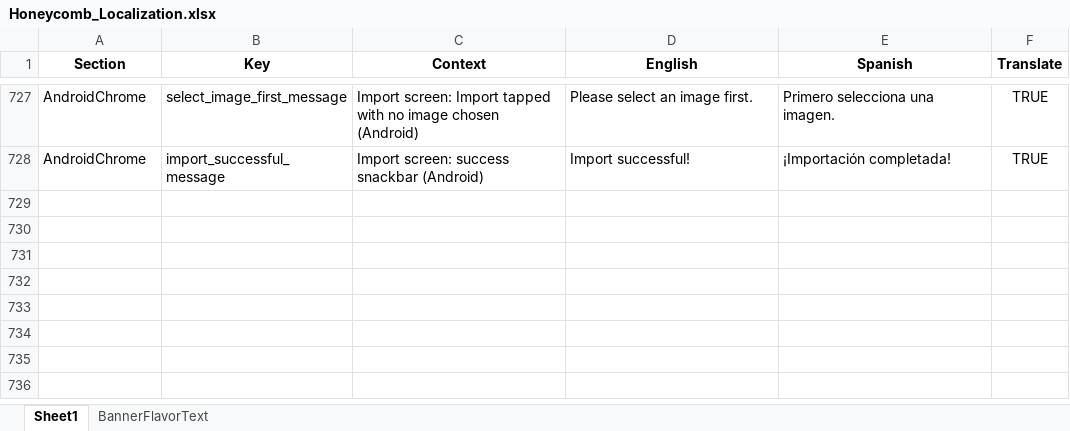
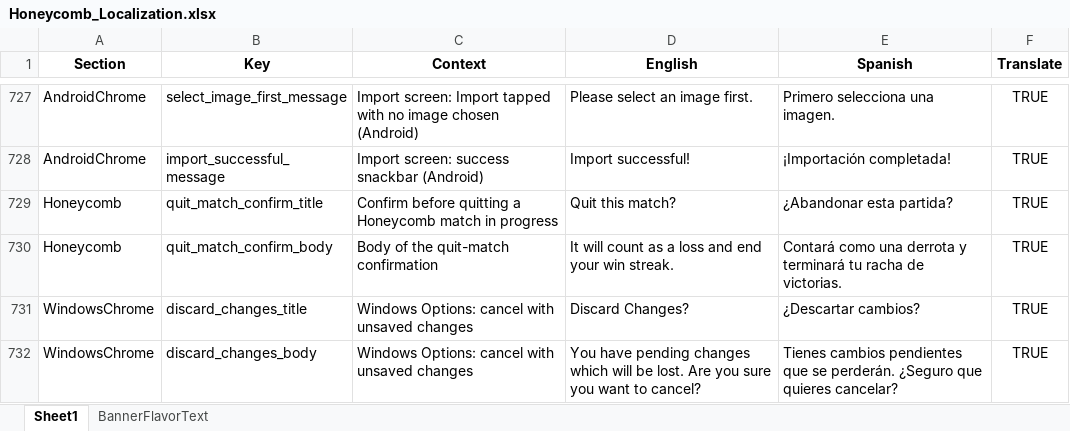
Before and after one commit to ohrealleah-lab/Honeycomb, an Excel workbook: tools/Honeycomb_Localization.xlsx, sheet Sheet1, drawn as a sheet; only a part is shown, gaps mark what is left out; values as stored, in another font and other column widths than the file's, no borders; the diff names each change by its address in the sheet, - before the commit and + after, or states it on an @@ line.

```diff
--- a/tools/Honeycomb_Localization.xlsx (sheet Sheet1)
+++ b/tools/Honeycomb_Localization.xlsx (sheet Sheet1)
+row 729: Honeycomb | quit_match_confirm_title | Confirm before quitting a Honeycomb match in progress | Quit this match? | ¿Abandonar esta partida? | TRUE
+row 730: Honeycomb | quit_match_confirm_body | Body of the quit-match confirmation | It will count as a loss and end your win streak. | Contará como una derrota y terminará tu racha de victorias. | TRUE
+row 731: WindowsChrome | discard_changes_title | Windows Options: cancel with unsaved changes | Discard Changes? | ¿Descartar cambios? | TRUE
+row 732: WindowsChrome | discard_changes_body | Windows Options: cancel with unsaved changes | You have pending changes which will be lost. Are you sure you want to cancel? | Tienes cambios pendientes que se perderán. ¿Seguro que quieres cancelar? | TRUE
```
Also changed, not shown: 12 other files.
